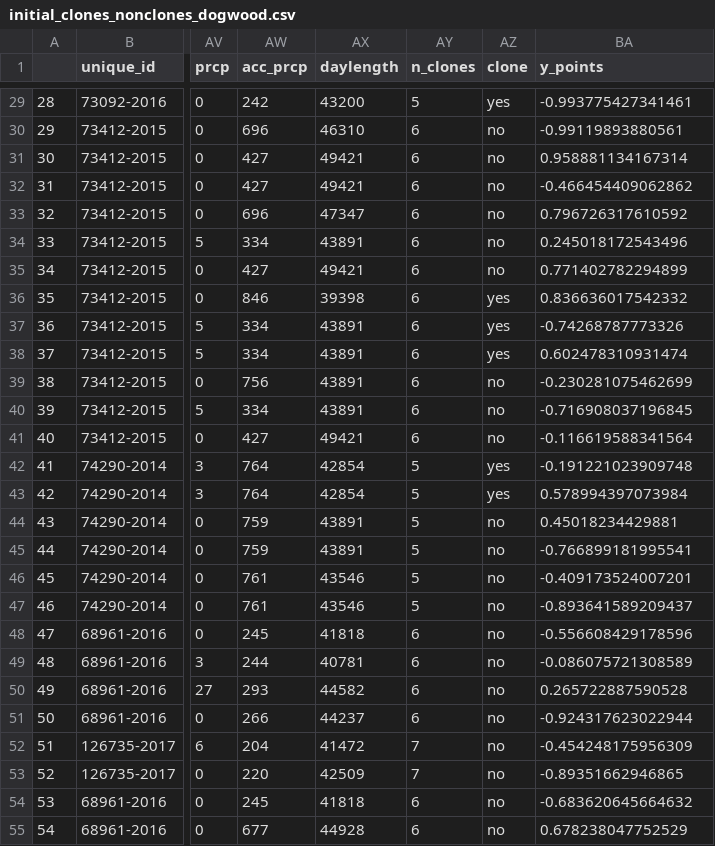
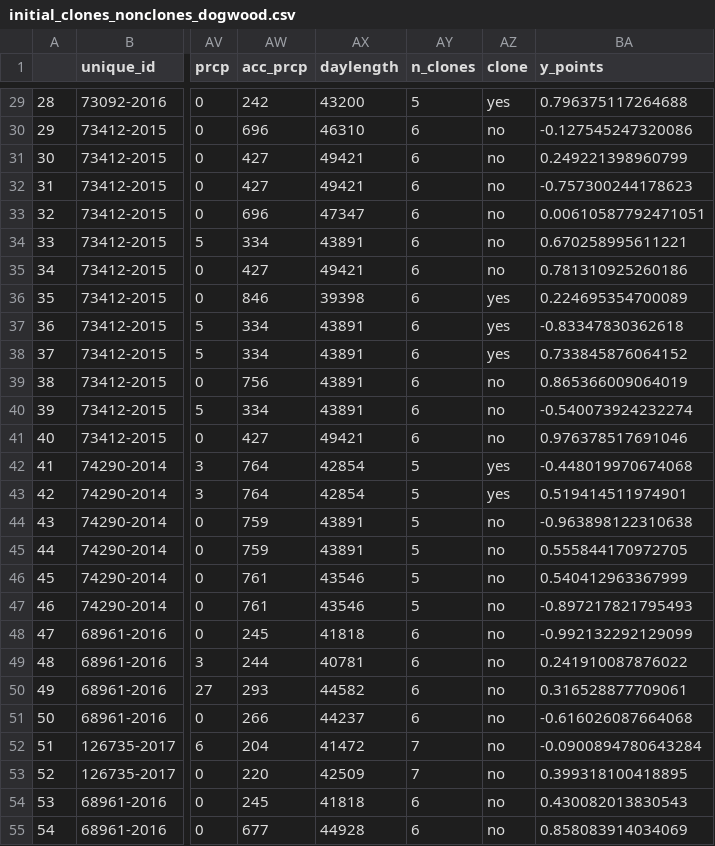
Before and after one commit to genophenoenvo/NPN-Data, a CSV file: clonal_dogwoods/data/initial_clones_nonclones_dogwood.csv, drawn as a sheet; only a part is shown, gaps mark what is left out; the diff covers the shown part only; the diff names each change by its address in the sheet, - before the commit and + after, or states it on an @@ line.

```diff
--- a/clonal_dogwoods/data/initial_clones_nonclones_dogwood.csv
+++ b/clonal_dogwoods/data/initial_clones_nonclones_dogwood.csv
-BA29 (y_points): -0.993775427341461
+BA29 (y_points): 0.796375117264688
-BA30 (y_points): -0.99119893880561
+BA30 (y_points): -0.127545247320086
-BA31 (y_points): 0.958881134167314
+BA31 (y_points): 0.249221398960799
-BA32 (y_points): -0.466454409062862
+BA32 (y_points): -0.757300244178623
-BA33 (y_points): 0.796726317610592
+BA33 (y_points): 0.00610587792471051
-BA34 (y_points): 0.245018172543496
+BA34 (y_points): 0.670258995611221
-BA35 (y_points): 0.771402782294899
+BA35 (y_points): 0.781310925260186
-BA36 (y_points): 0.836636017542332
+BA36 (y_points): 0.224695354700089
-BA37 (y_points): -0.74268787773326
+BA37 (y_points): -0.83347830362618
-BA38 (y_points): 0.602478310931474
+BA38 (y_points): 0.733845876064152
-BA39 (y_points): -0.230281075462699
+BA39 (y_points): 0.865366009064019
-BA40 (y_points): -0.716908037196845
+BA40 (y_points): -0.540073924232274
-BA41 (y_points): -0.116619588341564
+BA41 (y_points): 0.976378517691046
-BA42 (y_points): -0.191221023909748
+BA42 (y_points): -0.448019970674068
-BA43 (y_points): 0.578994397073984
+BA43 (y_points): 0.519414511974901
-BA44 (y_points): 0.45018234429881
+BA44 (y_points): -0.963898122310638
-BA45 (y_points): -0.766899181995541
+BA45 (y_points): 0.555844170972705
-BA46 (y_points): -0.409173524007201
+BA46 (y_points): 0.540412963367999
-BA47 (y_points): -0.893641589209437
+BA47 (y_points): -0.897217821795493
-BA48 (y_points): -0.556608429178596
+BA48 (y_points): -0.992132292129099
-BA49 (y_points): -0.086075721308589
+BA49 (y_points): 0.241910087876022
-BA50 (y_points): 0.265722887590528
+BA50 (y_points): 0.316528877709061
-BA51 (y_points): -0.924317623022944
+BA51 (y_points): -0.616026087664068
-BA52 (y_points): -0.454248175956309
+BA52 (y_points): -0.0900894780643284
-BA53 (y_points): -0.89351662946865
+BA53 (y_points): 0.399318100418895
-BA54 (y_points): -0.683620645664632
+BA54 (y_points): 0.430082013830543
-BA55 (y_points): 0.678238047752529
+BA55 (y_points): 0.858083914034069
```
Also changed, not shown: 66 edited cells elsewhere in this file, 7 other files.
